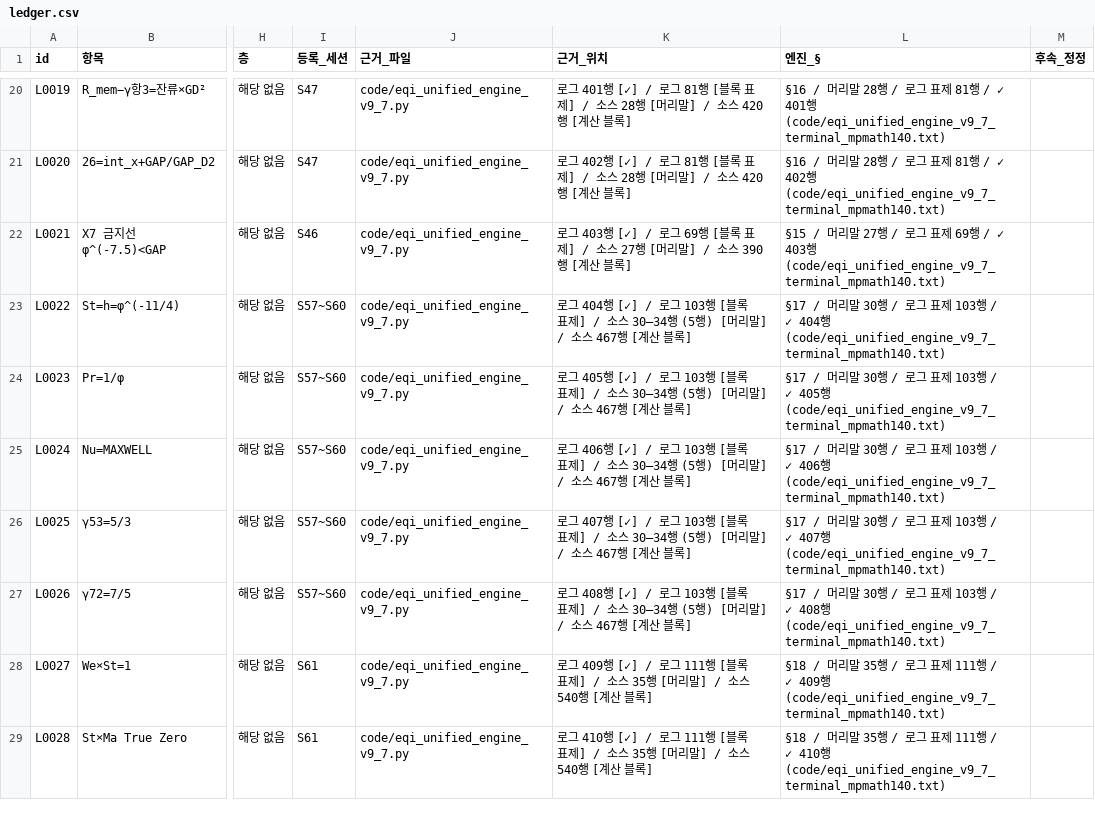
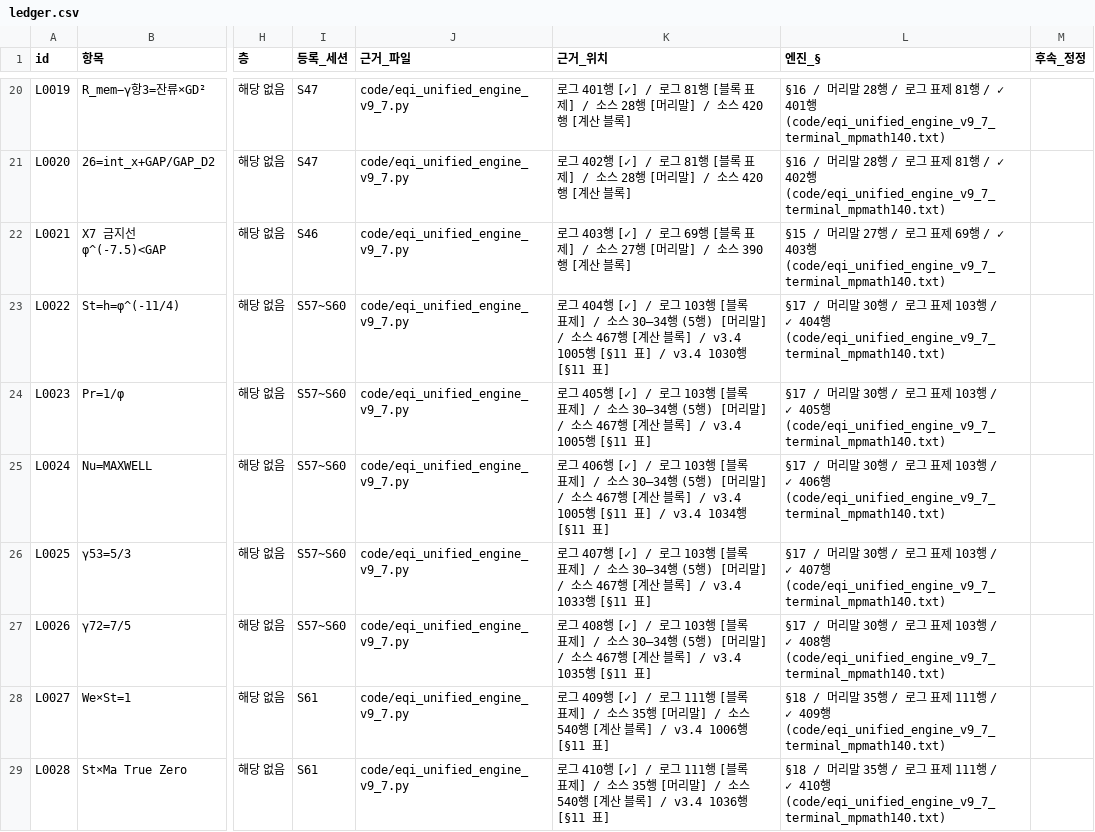
Before and after one commit to y7o6n5g4-rgb/EQI_framework, a CSV file: index/ledger.csv, drawn as a sheet; only a part is shown, gaps mark what is left out; the diff covers the shown part only; the diff names each change by its address in the sheet, - before the commit and + after, or states it on an @@ line.

```diff
--- a/index/ledger.csv
+++ b/index/ledger.csv
-K23 (근거_위치): …블록]
+K23 (근거_위치): …블록] / v3.4 1005행 [§11 표] / v3.4 1030행 [§11 표]
-K24 (근거_위치): …블록]
+K24 (근거_위치): …블록] / v3.4 1005행 [§11 표]
-K25 (근거_위치): …블록]
+K25 (근거_위치): …블록] / v3.4 1005행 [§11 표] / v3.4 1034행 [§11 표]
-K26 (근거_위치): …블록]
+K26 (근거_위치): …블록] / v3.4 1033행 [§11 표]
-K27 (근거_위치): …블록]
+K27 (근거_위치): …블록] / v3.4 1035행 [§11 표]
-K28 (근거_위치): …블록]
+K28 (근거_위치): …블록] / v3.4 1006행 [§11 표]
-K29 (근거_위치): …블록]
+K29 (근거_위치): …블록] / v3.4 1036행 [§11 표]
```
Also changed, not shown: 6 added rows and 35 edited cells elsewhere in this file, index/conflicts.csv, index/id_registry.csv, 11 other files.
